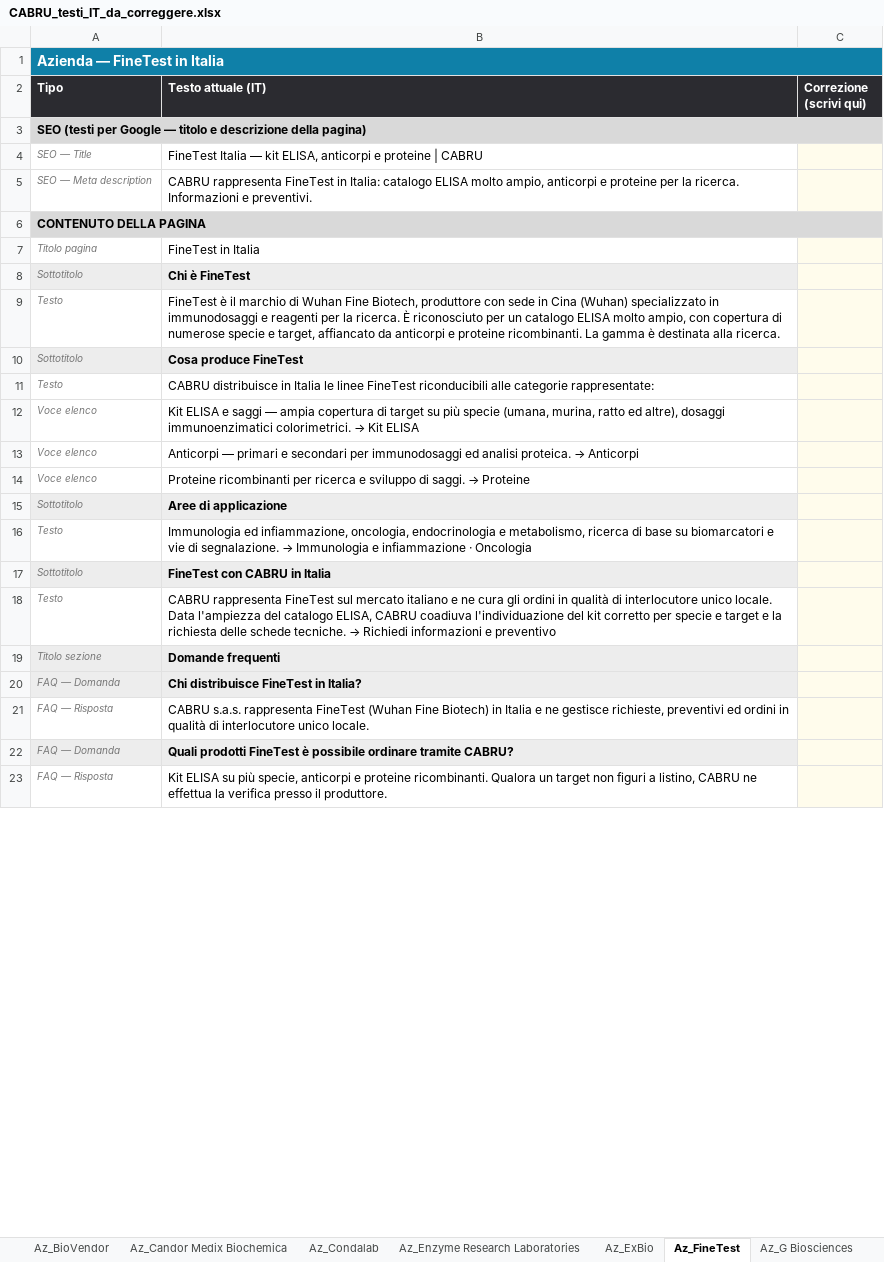
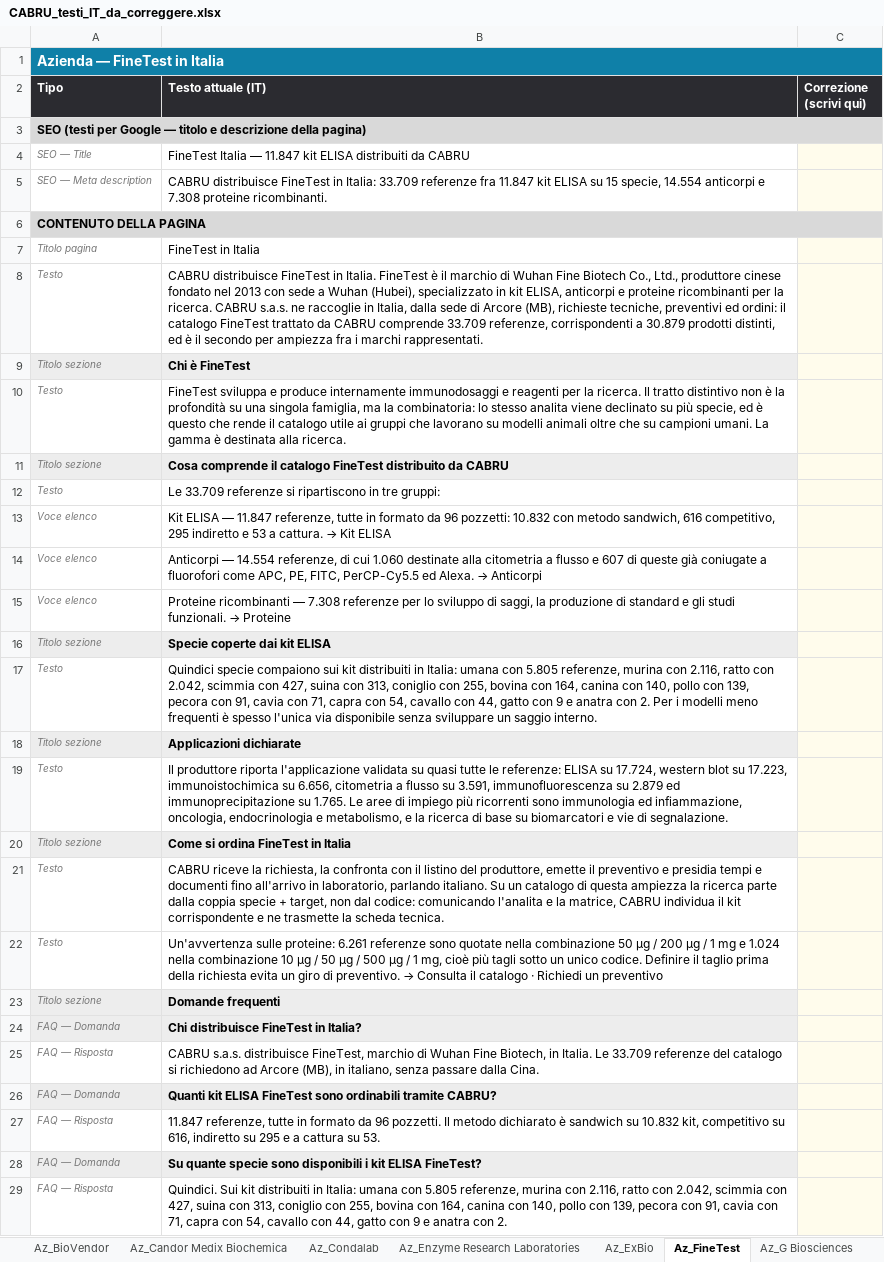
Before and after one commit to tdrdgit/cabru.it_website, an Excel workbook: _tooling/CABRU_testi_IT_da_correggere.xlsx, sheet Az_FineTest, drawn as a sheet; only a part is shown; values as stored, in another font and other column widths than the file's, no borders; removed rows and columns are numbered as before the commit, all else as after; the diff covers the shown part only; the diff names each change by its address in the sheet, - before the commit and + after, or states it on an @@ line.

```diff
--- a/_tooling/CABRU_testi_IT_da_correggere.xlsx (sheet Az_FineTest)
+++ b/_tooling/CABRU_testi_IT_da_correggere.xlsx (sheet Az_FineTest)
-B4 (Testo attuale (IT)): …Italia — kit ELISA, anticorpi e proteine | CABRU
+B4 (Testo attuale (IT)): …Italia — 11.847 kit ELISA distribuiti da CABRU
-B5 (Testo attuale (IT)): CABRU rappresenta FineTest in Italia: catalogo ELISA molto ampio, anticorpi e proteine per la ricerca. Informazioni e preventivi.
+B5 (Testo attuale (IT)): CABRU distribuisce FineTest in Italia: 33.709 referenze fra 11.847 kit ELISA su 15 specie, 14.554 anticorpi e 7.308 proteine ricombinanti.
+row 8: Testo | CABRU distribuisce FineTest in Italia. FineTest è il marchio di Wuhan Fine Biotech Co., Ltd., produttore cinese fondato nel 2013 con sede a Wuhan (Hubei), specializzato in kit ELISA, anticorpi e proteine ricombinanti per la ricerca. CABRU s.a.s. ne raccoglie in Italia, dalla sede di Arcore (MB), richieste tecniche, preventivi ed ordini: il catalogo FineTest trattato da CABRU comprende 33.709 referenze, corrispondenti a 30.879 prodotti distinti, ed è il secondo per ampiezza fra i marchi rappresentati.
-A9 (Tipo): Sottotitolo
+A9 (Tipo): Titolo sezione
-B10 (Testo attuale (IT)): FineTest è il marchio di Wuhan Fine Biotech, produttore con sede in Cina (Wuhan) specializzato in immunodosaggi e reagenti per la ricerca. È riconosciuto per un catalogo ELISA molto ampio, con copertura di numerose specie e target, affiancato da anticorpi e proteine ricombinanti. La gamma…
+B10 (Testo attuale (IT)): FineTest sviluppa e produce internamente immunodosaggi e reagenti per la ricerca. Il tratto distintivo non è la profondità su una singola famiglia, ma la combinatoria: lo stesso analita viene declinato su più specie, ed è questo che rende il catalogo utile ai gruppi che lavorano su modelli animali oltre che su campioni umani. La gamma…
-row 10: Sottotitolo | Cosa produce FineTest
+row 11: Titolo sezione | Cosa comprende il catalogo FineTest distribuito da CABRU
-B12 (Testo attuale (IT)): CABRU distribuisce in Italia le linee FineTest riconducibili alle categorie rappresentate:
+B12 (Testo attuale (IT)): Le 33.709 referenze si ripartiscono in tre gruppi:
@@ B13 (Testo attuale (IT)): Kit ELISA e saggi — ampia copertura di target su più specie (umana, murina, ratto ed altre), dosaggi immunoenzimatici colorimetrici. → Kit… → Kit ELISA — 11.847 referenze, tutte in formato da 96 pozzetti: 10.832 con metodo sandwich, 616 competitivo, 295 indiretto e 53 a cattura. → Kit… @@
@@ B14 (Testo attuale (IT)): Anticorpi — primari e secondari per immunodosaggi ed analisi proteica. → Anticorpi → Anticorpi — 14.554 referenze, di cui 1.060 destinate alla citometria a flusso e 607 di queste già coniugate a fluorofori come APC, PE, FITC, PerCP-Cy5.5 ed Alexa. → Anticorpi @@
@@ B15 (Testo attuale (IT)): Proteine ricombinanti per ricerca e sviluppo di saggi. → Proteine → Proteine ricombinanti — 7.308 referenze per lo sviluppo di saggi, la produzione di standard e gli studi funzionali. → Proteine @@
-row 15: Sottotitolo | Aree di applicazione
+row 16: Titolo sezione | Specie coperte dai kit ELISA
@@ B17 (Testo attuale (IT)): Immunologia ed infiammazione, oncologia, endocrinologia e metabolismo, ricerca di base su biomarcatori e vie di segnalazione. → Immunologia e infiammazione · Oncologia → Quindici specie compaiono sui kit distribuiti in Italia: umana con 5.805 referenze, murina con 2.116, ratto con 2.042, scimmia con 427, suina con 313, coniglio con 255, bovina con 164, canina con 140, pollo con 139, pecora con 91, cavia con 71, capra con 54, cavallo con 44, gatto con 9 e anatra con 2. Per i modelli meno frequenti è spesso l'unica via disponibile senza sviluppare un saggio interno. @@
-row 17: Sottotitolo | FineTest con CABRU in Italia
+row 18: Titolo sezione | Applicazioni dichiarate
+row 19: Testo | Il produttore riporta l'applicazione validata su quasi tutte le referenze: ELISA su 17.724, western blot su 17.223, immunoistochimica su 6.656, citometria a flusso su 3.591, immunofluorescenza su 2.879 ed immunoprecipitazione su 1.765. Le aree di impiego più ricorrenti sono immunologia ed infiammazione, oncologia, endocrinologia e metabolismo, e la ricerca di base su biomarcatori e vie di segnalazione.
+row 20: Titolo sezione | Come si ordina FineTest in Italia
@@ B21 (Testo attuale (IT)): CABRU rappresenta FineTest sul mercato italiano e ne cura gli ordini in qualità di interlocutore unico locale. Data l'ampiezza del catalogo ELISA, CABRU coadiuva l'individuazione del kit corretto per specie e target e la richiesta delle schede tecniche. → Richiedi informazioni e preventivo → CABRU riceve la richiesta, la confronta con il listino del produttore, emette il preventivo e presidia tempi e documenti fino all'arrivo in laboratorio, parlando italiano. Su un catalogo di questa ampiezza la ricerca parte dalla coppia specie + target, non dal codice: comunicando l'analita e la matrice, CABRU individua il kit corrispondente e ne trasmette la scheda tecnica. @@
+row 22: Testo | Un'avvertenza sulle proteine: 6.261 referenze sono quotate nella combinazione 50 µg / 200 µg / 1 mg e 1.024 nella combinazione 10 µg / 50 µg / 500 µg / 1 mg, cioè più tagli sotto un unico codice. Definire il taglio prima della richiesta evita un giro di preventivo. → Consulta il catalogo · Richiedi un preventivo
-B25 (Testo attuale (IT)): CABRU s.a.s. rappresenta FineTest (Wuhan Fine Biotech) in Italia e ne gestisce richieste, preventivi ed ordini in qualità di interlocutore unico locale.
+B25 (Testo attuale (IT)): CABRU s.a.s. distribuisce FineTest, marchio di Wuhan Fine Biotech, in Italia. Le 33.709 referenze del catalogo si richiedono ad Arcore (MB), in italiano, senza passare dalla Cina.
-B26 (Testo attuale (IT)): Quali prodotti FineTest è possibile ordinare tramite CABRU?
+B26 (Testo attuale (IT)): Quanti kit ELISA FineTest sono ordinabili tramite CABRU?
+row 27: FAQ — Risposta | 11.847 referenze, tutte in formato da 96 pozzetti. Il metodo dichiarato è sandwich su 10.832 kit, competitivo su 616, indiretto su 295 e a cattura su 53.
+row 28: FAQ — Domanda | Su quante specie sono disponibili i kit ELISA FineTest?
-B29 (Testo attuale (IT)): Kit ELISA su più specie, anticorpi e proteine ricombinanti. Qualora un target non figuri a listino, CABRU ne effettua la verifica presso il produttore.
+B29 (Testo attuale (IT)): Quindici. Sui kit distribuiti in Italia: umana con 5.805 referenze, murina con 2.116, ratto con 2.042, scimmia con 427, suina con 313, coniglio con 255, bovina con 164, canina con 140, pollo con 139, pecora con 91, cavia con 71, capra con 54, cavallo con 44, gatto con 9 e anatra con 2.
```
Also changed, not shown: 5 edited cells elsewhere in this sheet, sheet Az_G Biosciences, sheet Az_ReliaTech, sheet Az_BioVendor, sheet Az_Cayman Chemical, sheet Az_SEQENS, sheet Az_BioMedica Diagnostics, 22 more sheets, 5 other files.
